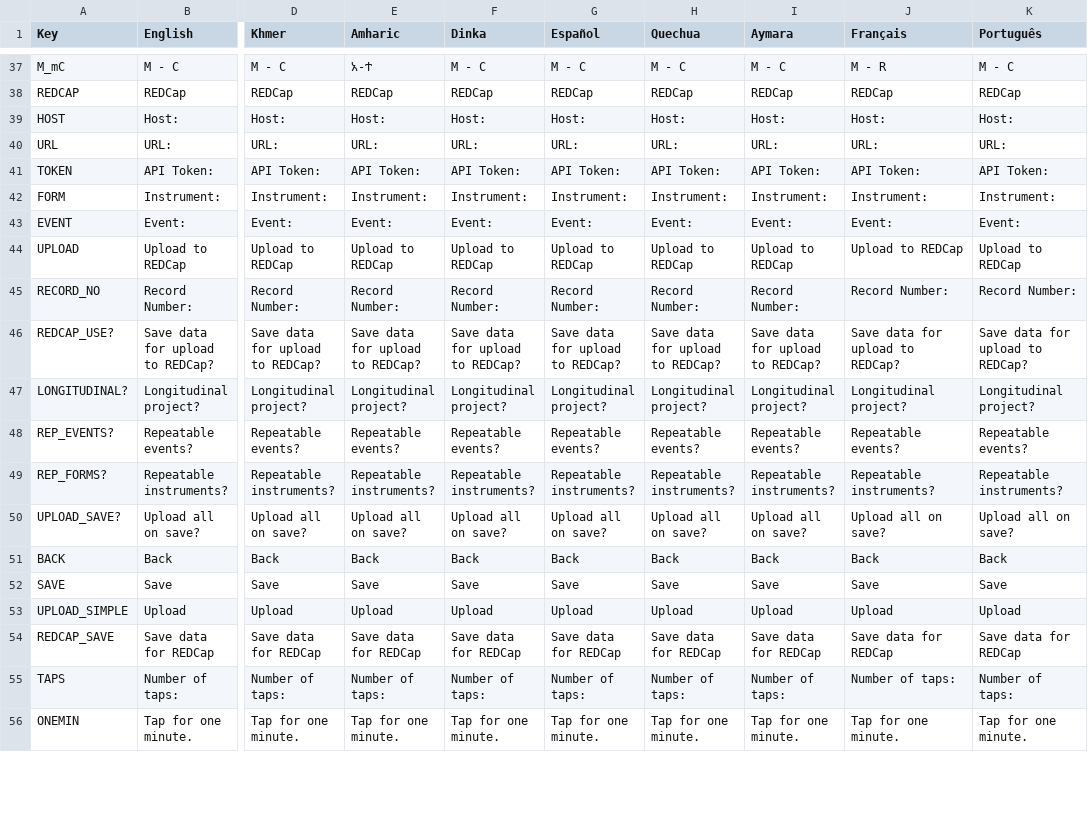
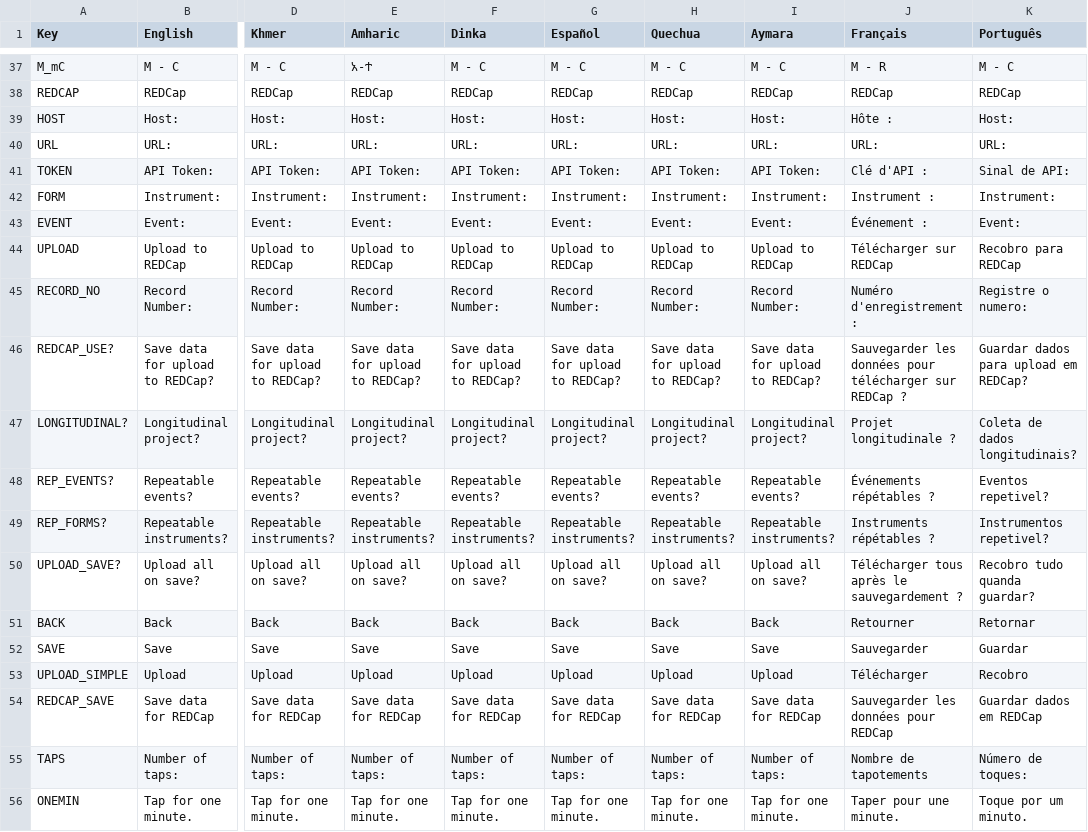
Before and after one commit to part-cw/LNhealth, a CSV file: modules/rrate/rrate-local.csv, drawn as a sheet; only a part is shown, gaps mark what is left out; the diff covers the shown part only; the diff names each change by its address in the sheet, - before the commit and + after, or states it on an @@ line.

```diff
--- a/modules/rrate/rrate-local.csv
+++ b/modules/rrate/rrate-local.csv
-J39 (Français): Host:
+J39 (Français): Hôte :
-J41 (Français): API Token:
+J41 (Français): Clé d'API :
-K41 (Português): API Token:
+K41 (Português): Sinal de API:
-J42 (Français): Instrument:
+J42 (Français): Instrument :
-J43 (Français): Event:
+J43 (Français): Événement :
-J44 (Français): Upload to REDCap
+J44 (Français): Télécharger sur REDCap
-K44 (Português): Upload to REDCap
+K44 (Português): Recobro para REDCap
-J45 (Français): Record Number:
+J45 (Français): Numéro d'enregistrement :
-K45 (Português): Record Number:
+K45 (Português): Registre o numero:
-J46 (Français): Save data for upload to REDCap?
+J46 (Français): Sauvegarder les données pour télécharger sur REDCap ?
-K46 (Português): Save data for upload to REDCap?
+K46 (Português): Guardar dados para upload em REDCap?
-J47 (Français): Longitudinal project?
+J47 (Français): Projet longitudinale ?
-K47 (Português): Longitudinal project?
+K47 (Português): Coleta de dados longitudinais?
-J48 (Français): Repeatable events?
+J48 (Français): Événements répétables ?
-K48 (Português): Repeatable events?
+K48 (Português): Eventos repetivel?
-J49 (Français): Repeatable instruments?
+J49 (Français): Instruments répétables ?
-K49 (Português): Repeatable instruments?
+K49 (Português): Instrumentos repetivel?
-J50 (Français): Upload all on save?
+J50 (Français): Télécharger tous après le sauvegardement ?
-K50 (Português): Upload all on save?
+K50 (Português): Recobro tudo quanda guardar?
-J51 (Français): Back
+J51 (Français): Retourner
-K51 (Português): Back
+K51 (Português): Retornar
-J52 (Français): Save
+J52 (Français): Sauvegarder
-K52 (Português): Save
+K52 (Português): Guardar
-J53 (Français): Upload
+J53 (Français): Télécharger
-K53 (Português): Upload
+K53 (Português): Recobro
-J54 (Français): Save data for REDCap
+J54 (Français): Sauvegarder les données pour REDCap
-K54 (Português): Save data for REDCap
+K54 (Português): Guardar dados em REDCap
-J55 (Français): Number of taps:
+J55 (Français): Nombre de tapotements
-K55 (Português): Number of taps:
+K55 (Português): Número de toques:
-J56 (Français): Tap for one minute.
+J56 (Français): Taper pour une minute.
-K56 (Português): Tap for one minute.
+K56 (Português): Toque por um minuto.
```
Also changed, not shown: 14 edited cells elsewhere in this file.
